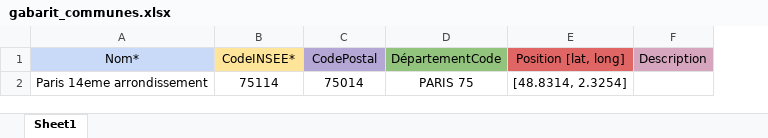
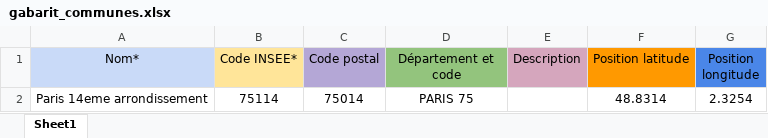
Before and after one commit to ilefM/tracesadmin, an Excel workbook: public/templates/gabarit_communes.xlsx, sheet Sheet1, drawn as a sheet; values as stored, in another font and other column widths than the file's, no borders; charts and pictures not drawn; removed rows and columns are numbered as before the commit, all else as after; the diff names each change by its address in the sheet, - before the commit and + after, or states it on an @@ line.

```diff
--- a/public/templates/gabarit_communes.xlsx (sheet Sheet1)
+++ b/public/templates/gabarit_communes.xlsx (sheet Sheet1)
-column E (Position [lat, long]), row 2: [48.8314, 2.3254]
+column F (Position latitude), row 2: 48.8314
+column G (Position longitude), row 2: 2.3254
-B1: CodeINSEE*
+B1: Code INSEE*
-C1: CodePostal
+C1: Code postal
-D1: DépartementCode
+D1: Département et code
```
Also changed, not shown: public/templates/gabarit_pionniers.xlsx, 10 other files.
